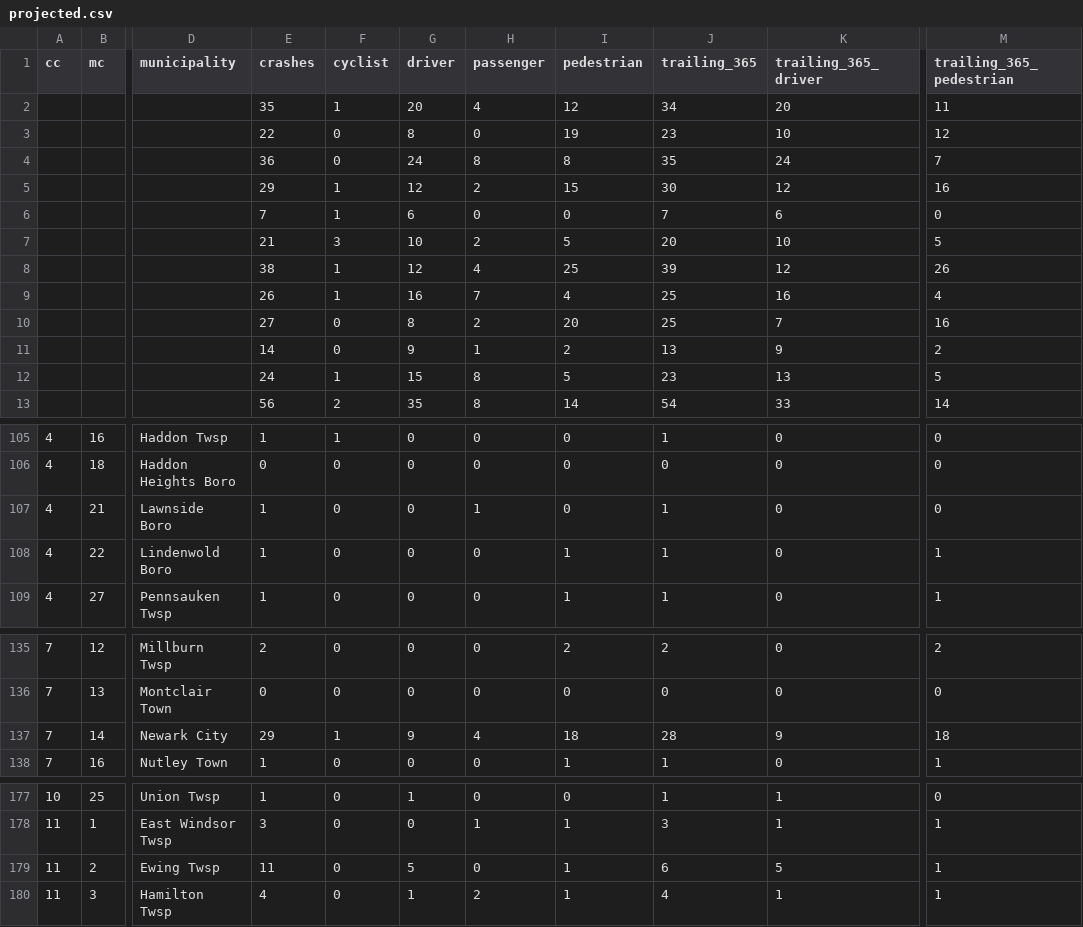
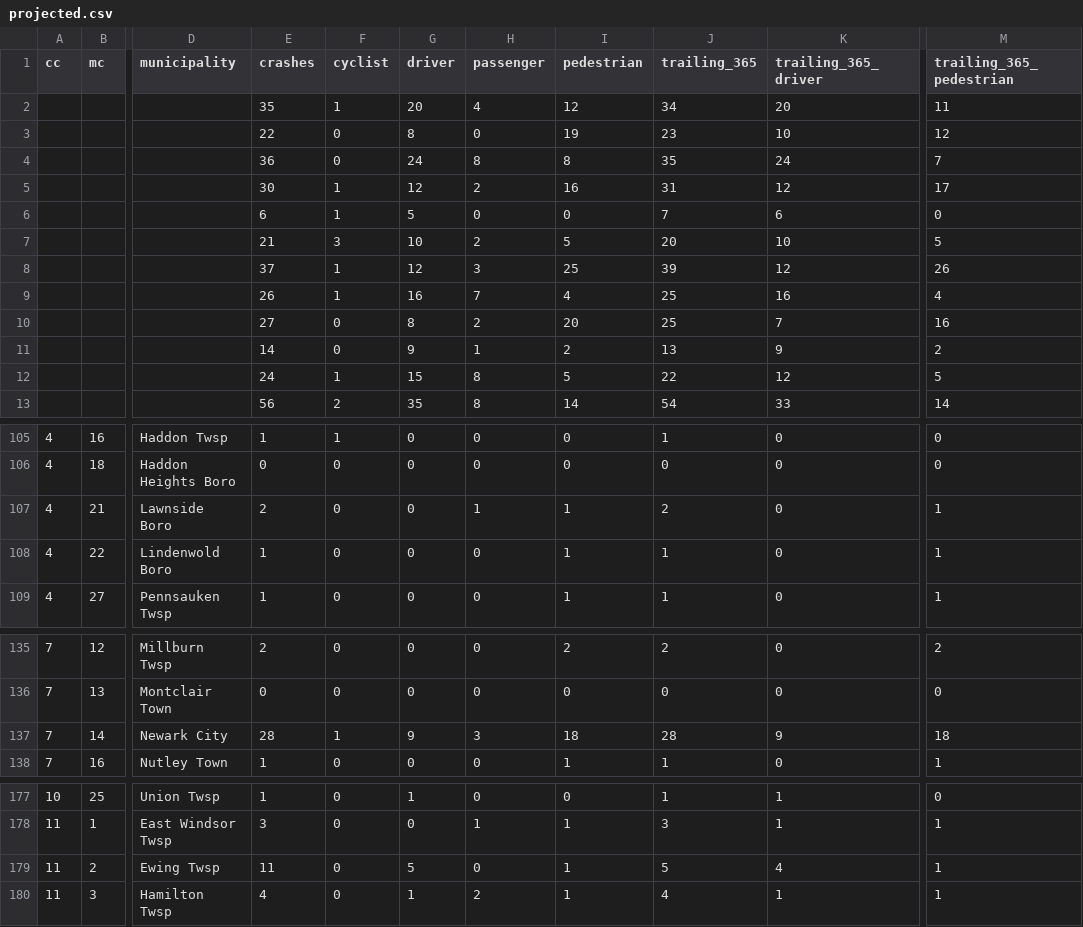
Before and after one commit to hudcostreets/nj-crashes, a CSV file: www/public/njsp/projected.csv, drawn as a sheet; only a part is shown, gaps mark what is left out; the diff names each change by its address in the sheet, - before the commit and + after, or states it on an @@ line.

```diff
--- a/www/public/njsp/projected.csv
+++ b/www/public/njsp/projected.csv
-E5 (crashes): 29
+E5 (crashes): 30
-I5 (pedestrian): 15
+I5 (pedestrian): 16
-J5 (trailing_365): 30
+J5 (trailing_365): 31
-M5 (trailing_365_pedestrian): 16
+M5 (trailing_365_pedestrian): 17
-E6 (crashes): 7
+E6 (crashes): 6
-G6 (driver): 6
+G6 (driver): 5
-E8 (crashes): 38
+E8 (crashes): 37
-H8 (passenger): 4
+H8 (passenger): 3
-J12 (trailing_365): 23
+J12 (trailing_365): 22
-K12 (trailing_365_driver): 13
+K12 (trailing_365_driver): 12
-E107 (crashes): 1
+E107 (crashes): 2
-I107 (pedestrian): 0
+I107 (pedestrian): 1
-J107 (trailing_365): 1
+J107 (trailing_365): 2
-M107 (trailing_365_pedestrian): 0
+M107 (trailing_365_pedestrian): 1
-E137 (crashes): 29
+E137 (crashes): 28
-H137 (passenger): 4
+H137 (passenger): 3
-J179 (trailing_365): 6
+J179 (trailing_365): 5
-K179 (trailing_365_driver): 5
+K179 (trailing_365_driver): 4
```
Also changed, not shown: 1 other file.
